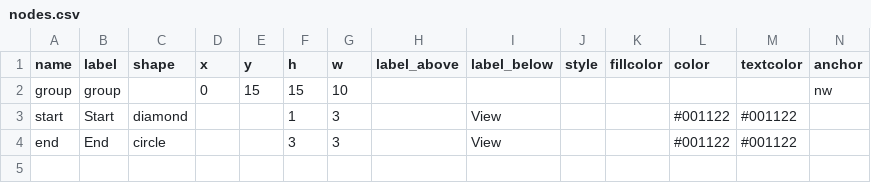
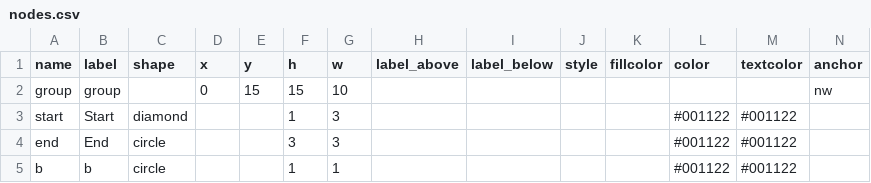
Before and after one commit to mathew-j-davis/boxesandarrows, a CSV file: data/nodes.csv, drawn as a sheet.

```diff
--- a/data/nodes.csv
+++ b/data/nodes.csv
@@ -2,3 +2,4 @@ name,label,shape,x,y,h,w,label_above,label_below,style,fillcolor,color,textcolor
 group,group,,0,15,15,10,,,,,,,nw
-start,Start,diamond,,,1,3,,View,,,#001122,#001122,
-end,End,circle,,,3,3,,View,,,#001122,#001122,
+start,Start,diamond,,,1,3,,,,,#001122,#001122,
+end,End,circle,,,3,3,,,,,#001122,#001122,
+b,b,circle,,,1,1,,,,,#001122,#001122,
```
Also changed, not shown: 7 other files.
